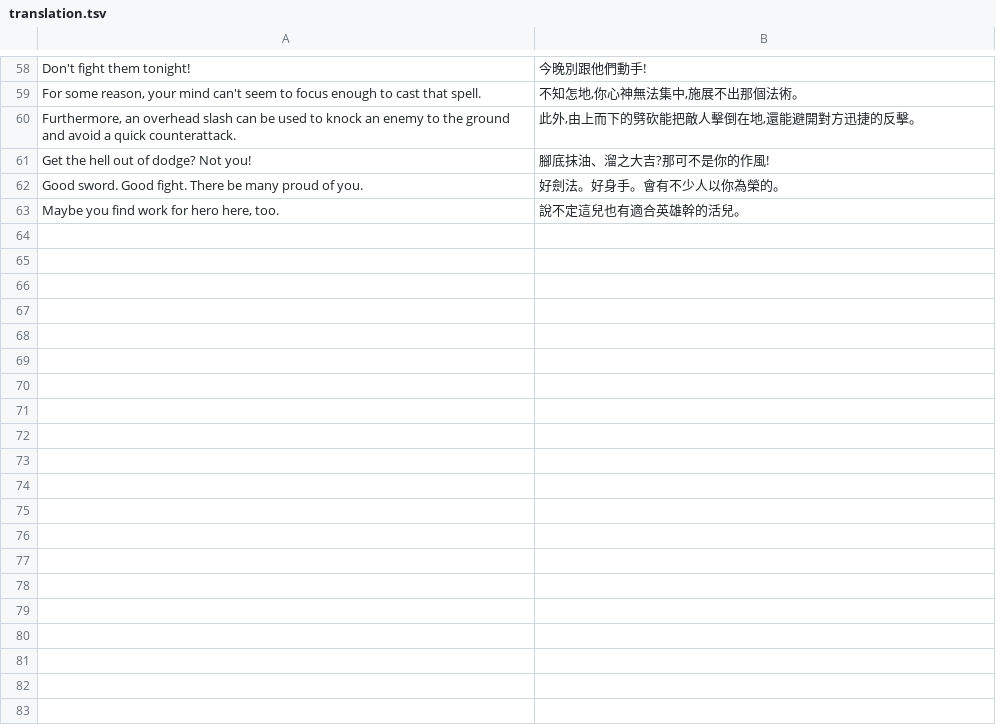
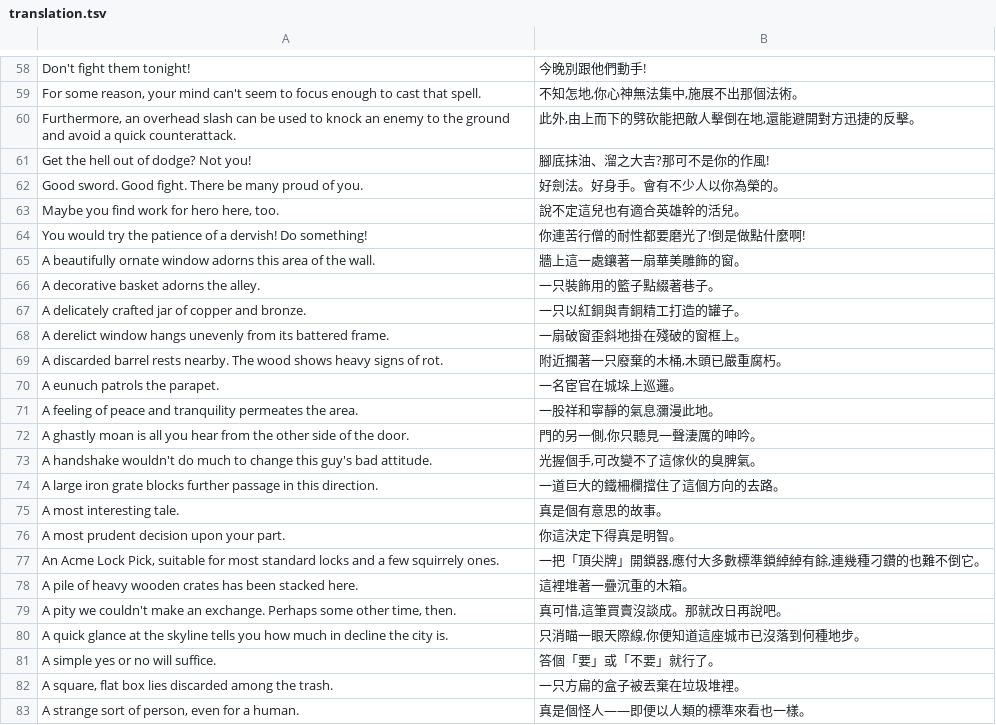
Before and after one commit to wicanr2/quest-of-glory-ii-cht, a TSV file: tools/translation.tsv, drawn as a sheet; only a part is shown, gaps mark what is left out; the diff covers the shown part only.

Commit message:
M6: 主線翻譯 61 → 92 條(場景描述/問候/互動/Keapon Laffin 諧音)
延續《軟體世界》語感;Effendi=閣下、Katta=卡塔族、dervish=苦行僧。translation.tsv 入庫。

```diff
--- a/tools/translation.tsv
+++ b/tools/translation.tsv
@@ -63 +63,21 @@ Good sword. Good fight. There be many proud of you.	好劍法。好身手。會
 Maybe you find work for hero here, too.	說不定這兒也有適合英雄幹的活兒。
+You would try the patience of a dervish! Do something!	你連苦行僧的耐性都要磨光了!倒是做點什麼啊!
+A beautifully ornate window adorns this area of the wall.	牆上這一處鑲著一扇華美雕飾的窗。
+A decorative basket adorns the alley.	一只裝飾用的籃子點綴著巷子。
+A delicately crafted jar of copper and bronze.	一只以紅銅與青銅精工打造的罐子。
+A derelict window hangs unevenly from its battered frame.	一扇破窗歪斜地掛在殘破的窗框上。
+A discarded barrel rests nearby. The wood shows heavy signs of rot.	附近擱著一只廢棄的木桶,木頭已嚴重腐朽。
+A eunuch patrols the parapet.	一名宦官在城垛上巡邏。
+A feeling of peace and tranquility permeates the area.	一股祥和寧靜的氣息瀰漫此地。
+A ghastly moan is all you hear from the other side of the door.	門的另一側,你只聽見一聲淒厲的呻吟。
+A handshake wouldn't do much to change this guy's bad attitude.	光握個手,可改變不了這傢伙的臭脾氣。
+A large iron grate blocks further passage in this direction.	一道巨大的鐵柵欄擋住了這個方向的去路。
+A most interesting tale.	真是個有意思的故事。
+A most prudent decision upon your part.	你這決定下得真是明智。
+An Acme Lock Pick, suitable for most standard locks and a few squirrely ones.	一把「頂尖牌」開鎖器,應付大多數標準鎖綽綽有餘,連幾種刁鑽的也難不倒它。
+A pile of heavy wooden crates has been stacked here.	這裡堆著一疊沉重的木箱。
+A pity we couldn't make an exchange. Perhaps some other time, then.	真可惜,這筆買賣沒談成。那就改日再說吧。
+A quick glance at the skyline tells you how much in decline the city is.	只消瞄一眼天際線,你便知道這座城市已沒落到何種地步。
+A simple yes or no will suffice.	答個「要」或「不要」就行了。
+A square, flat box lies discarded among the trash.	一只方扁的盒子被丟棄在垃圾堆裡。
+A strange sort of person, even for a human.	真是個怪人——即便以人類的標準來看也一樣。
```
Also changed, not shown: 11 added rows elsewhere in this file, 1 other file.
